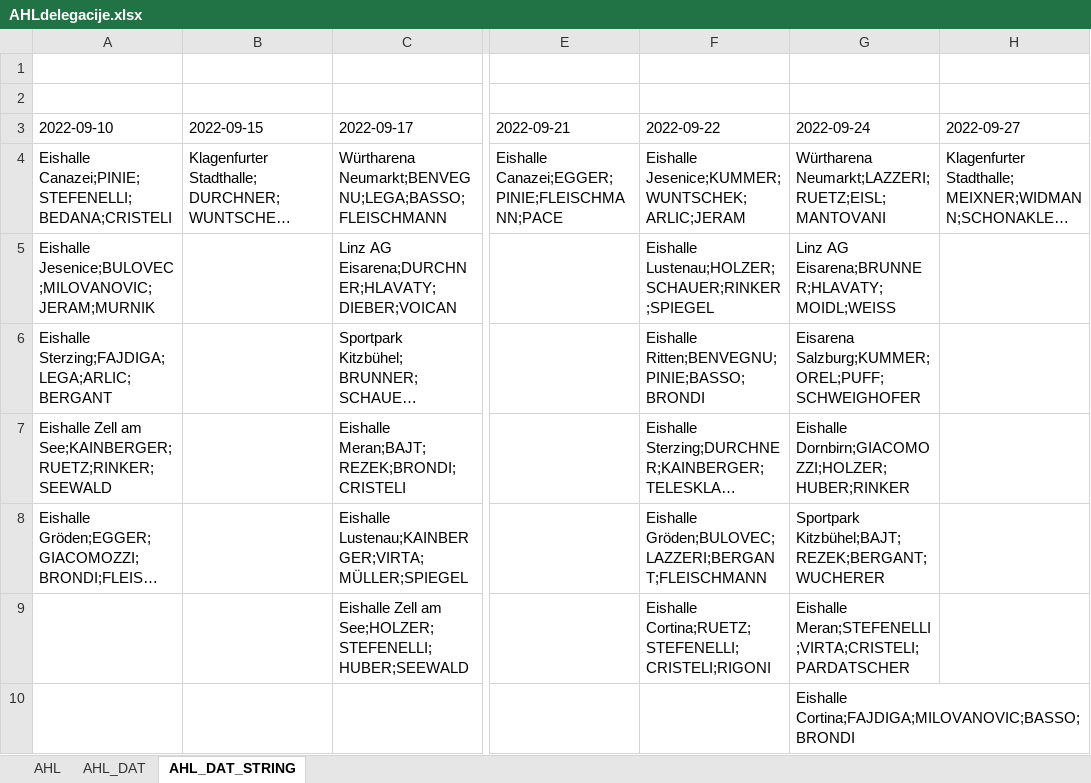
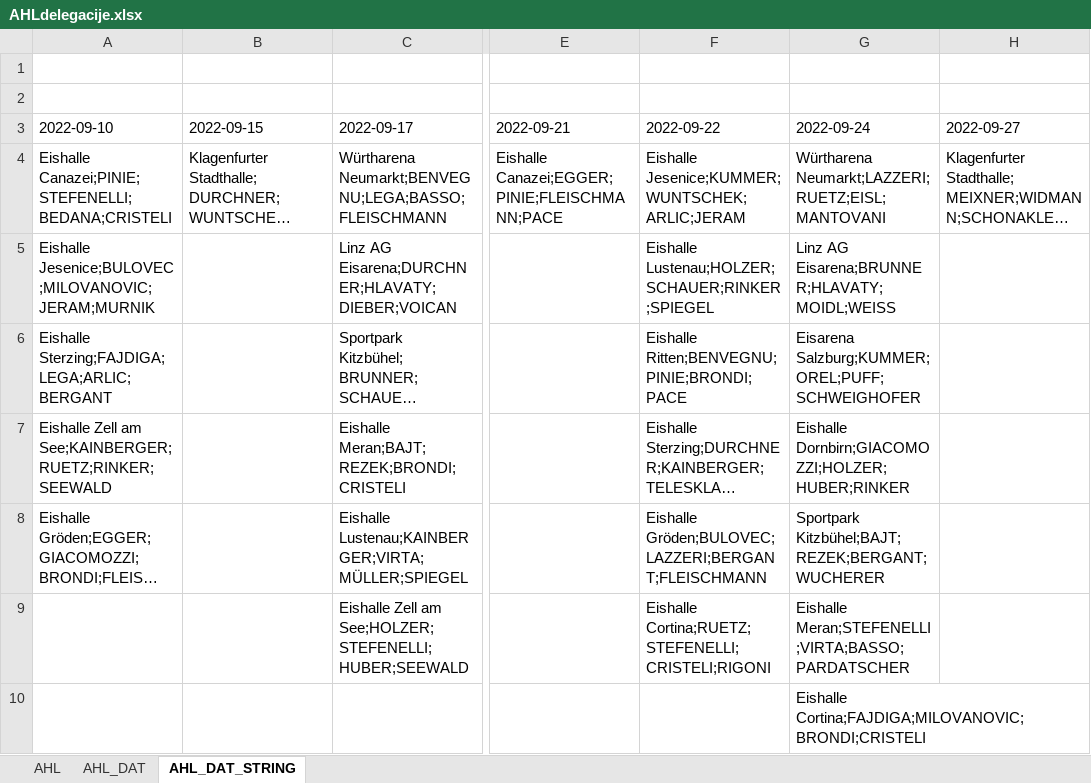
Before and after one commit to snojle23/delegacije, an Excel workbook: data/AHLdelegacije.xlsx, sheet AHL_DAT_STRING, drawn as a sheet; only a part is shown, gaps mark what is left out; long unchanged cells end in …; values as stored, in another font and other column widths than the file's, no borders; the diff names each change by its address in the sheet, - before the commit and + after, or states it on an @@ line.

```diff
--- a/data/AHLdelegacije.xlsx (sheet AHL_DAT_STRING)
+++ b/data/AHLdelegacije.xlsx (sheet AHL_DAT_STRING)
-F6 (2022-09-22): Eishalle Ritten;BENVEGNU;PINIE;BASSO;BRONDI
+F6 (2022-09-22): Eishalle Ritten;BENVEGNU;PINIE;BRONDI;PACE
-G9 (2022-09-24): Eishalle Meran;STEFENELLI;VIRTA;CRISTELI;PARDATSCHER
+G9 (2022-09-24): Eishalle Meran;STEFENELLI;VIRTA;BASSO;PARDATSCHER
-G10 (2022-09-24): Eishalle Cortina;FAJDIGA;MILOVANOVIC;BASSO;BRONDI
+G10 (2022-09-24): Eishalle Cortina;FAJDIGA;MILOVANOVIC;BRONDI;CRISTELI
```
Also changed, not shown: sheet AHL_DAT, sheet AHL, data/ICEHLdelegacije.xlsx, 3 other files.
